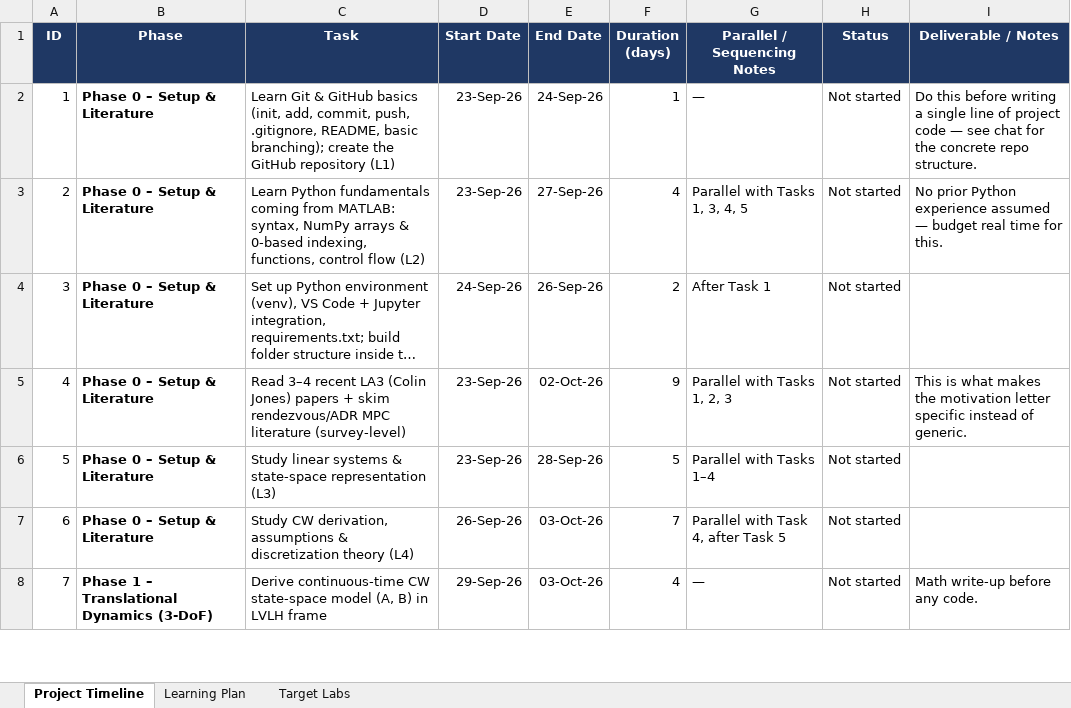
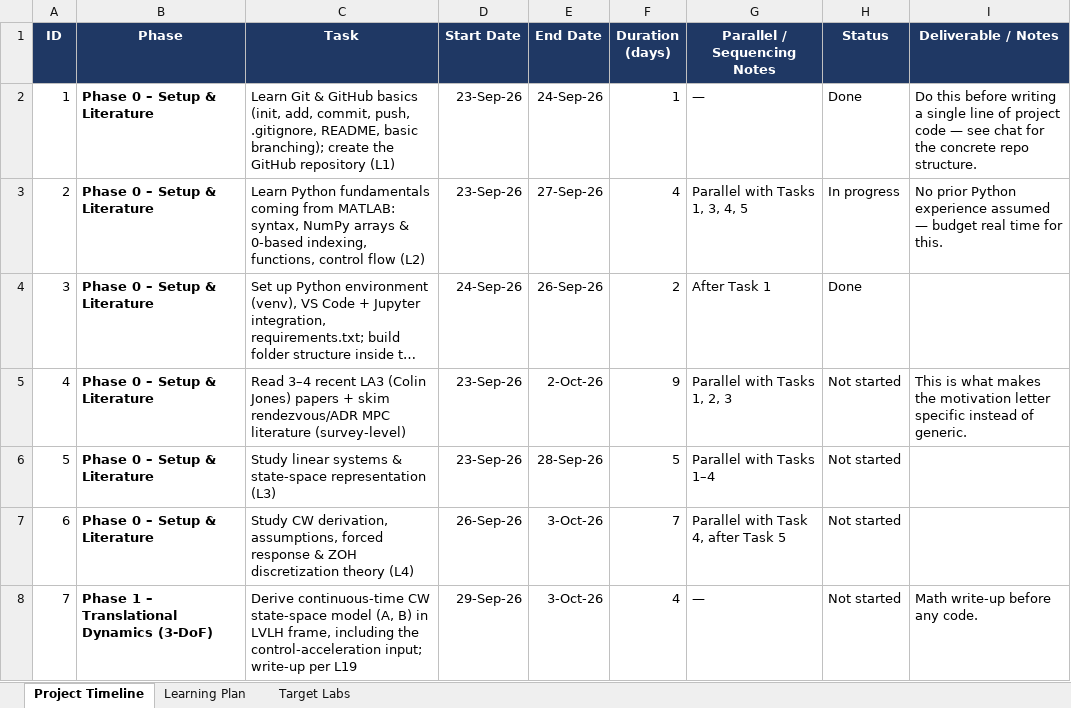
Before and after one commit to LeonardoAngeli/6-DoF-MPC-for-Active-Debris-Removal, an Excel workbook: ADR_MPC_Project_Timeline.xlsx, sheet Project Timeline, drawn as a sheet; only a part is shown; long unchanged cells end in …; values as stored, in another font and other column widths than the file's, no borders; conditional formats not drawn; the diff covers the shown part only; the diff names each change by its address in the sheet, - before the commit and + after, or states it on an @@ line.

```diff
--- a/ADR_MPC_Project_Timeline.xlsx (sheet Project Timeline)
+++ b/ADR_MPC_Project_Timeline.xlsx (sheet Project Timeline)
-H2 (Status): Not started
+H2 (Status): Done
-H3 (Status): Not started
+H3 (Status): In progress
-H4 (Status): Not started
+H4 (Status): Done
-E5 (End Date): 02-Oct-26
+E5 (End Date): 2-Oct-26
-C7 (Task): …CW derivation, assumptions & discretization theory…
+C7 (Task): …CW derivation, assumptions, forced response & ZOH discretization theory…
-E7:E8 (End Date): 03-Oct-26
+E7:E8 (End Date): 3-Oct-26
-C8 (Task): …in LVLH frame
+C8 (Task): …in LVLH frame, including the control-acceleration input; write-up per L19
```
Also changed, not shown: 43 edited cells elsewhere in this sheet, sheet Learning Plan, 15 other files.
